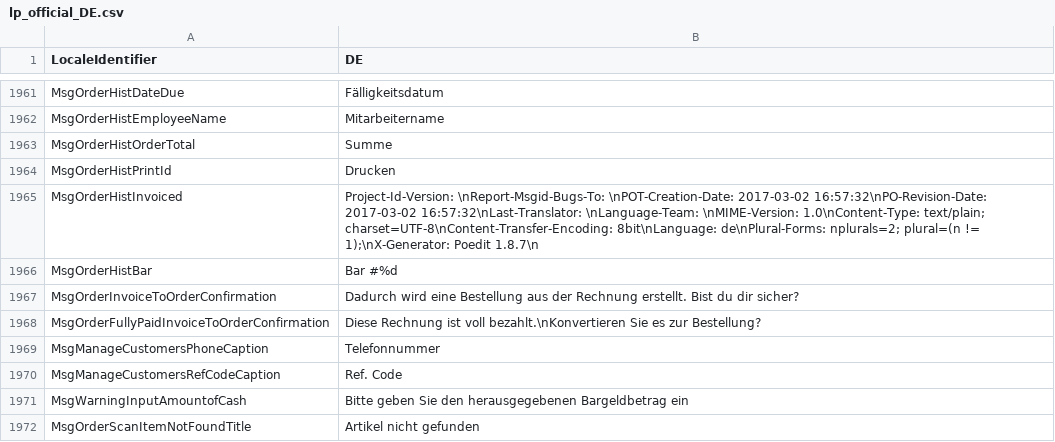
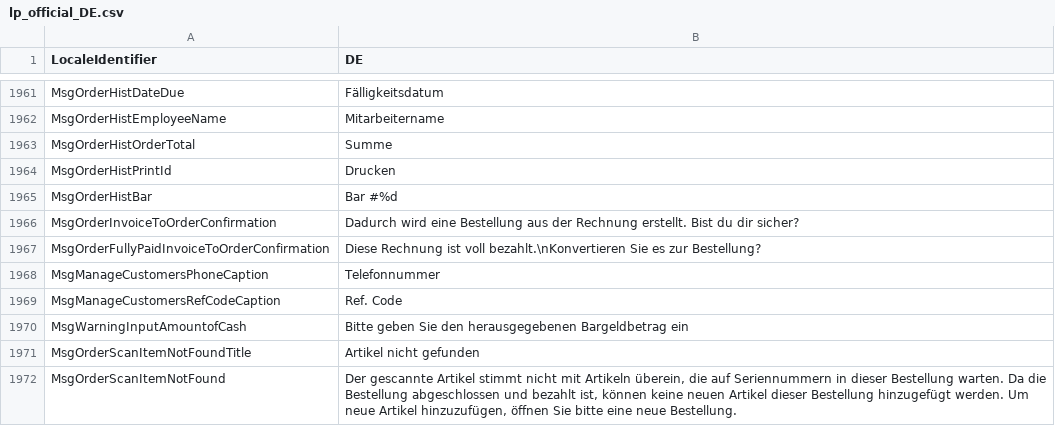
Before and after one commit to olaputin/translations_store, a CSV file: locale/lang_packages/lp_official_DE.csv, drawn as a sheet; only a part is shown, gaps mark what is left out; the shorter side is filled out with more unchanged rows; the diff names each change by its address in the sheet, - before the commit and + after, or states it on an @@ line.

```diff
--- a/locale/lang_packages/lp_official_DE.csv
+++ b/locale/lang_packages/lp_official_DE.csv
-row 1965: MsgOrderHistInvoiced | Project-Id-Version: \nReport-Msgid-Bugs-To: \nPOT-Creation-Date: 2017-03-02 16:57:32\nPO-Revision-Date: 2017-03-02 16:57:32\nLast-Translator: \nLanguage-Team: \nMIME-Version: 1.0\nContent-Type: text/plain; charset=UTF-8\nContent-Transfer-Encoding: 8bit\nLanguage: de\nPlural-Forms: nplurals=2; plural=(n != 1);\nX-Generator: Poedit 1.8.7\n
```
Also changed, not shown: locale/lang_packages/lp_official_ES.csv, locale/lang_packages/lp_official_ET.csv, 8 other files.
